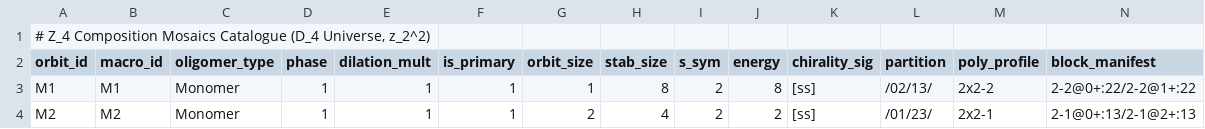
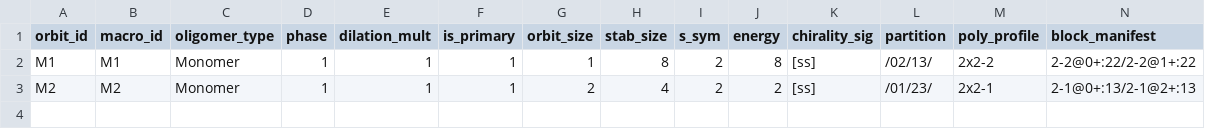
Before and after one commit to applutan/atlases, a TSV file: hexdec/data/z4_mosaics.tsv, drawn as a sheet; the diff names each change by its address in the sheet, - before the commit and + after, or states it on an @@ line.

```diff
--- a/hexdec/data/z4_mosaics.tsv
+++ b/hexdec/data/z4_mosaics.tsv
-row 1: # Z_4 Composition Mosaics Catalogue (D_4 Universe, z_2^2)
```
Also changed, not shown: hexdec/data/z4_mosaic_blocks.tsv, hexdec/data/z9_mosaic_blocks.tsv, 9 other files.
